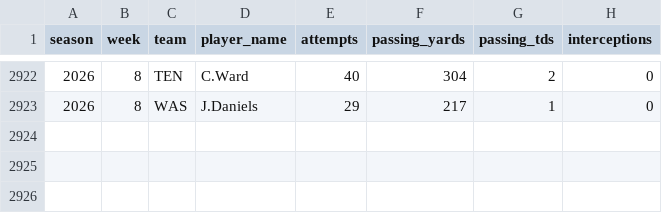
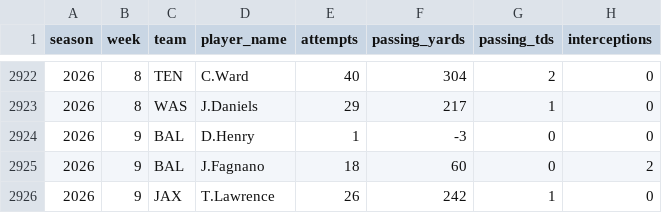
Before and after one commit to Texcon-1/nfl-edge-predictor., a CSV file: qb_weekly_stats.csv, drawn as a sheet; only a part is shown, gaps mark what is left out; the diff names each change by its address in the sheet, - before the commit and + after, or states it on an @@ line.

```diff
--- a/qb_weekly_stats.csv
+++ b/qb_weekly_stats.csv
+row 2924: 2026 | 9 | BAL | D.Henry | 1 | -3 | 0 | 0
+row 2925: 2026 | 9 | BAL | J.Fagnano | 18 | 60 | 0 | 2
+row 2926: 2026 | 9 | JAX | T.Lawrence | 26 | 242 | 1 | 0
```
